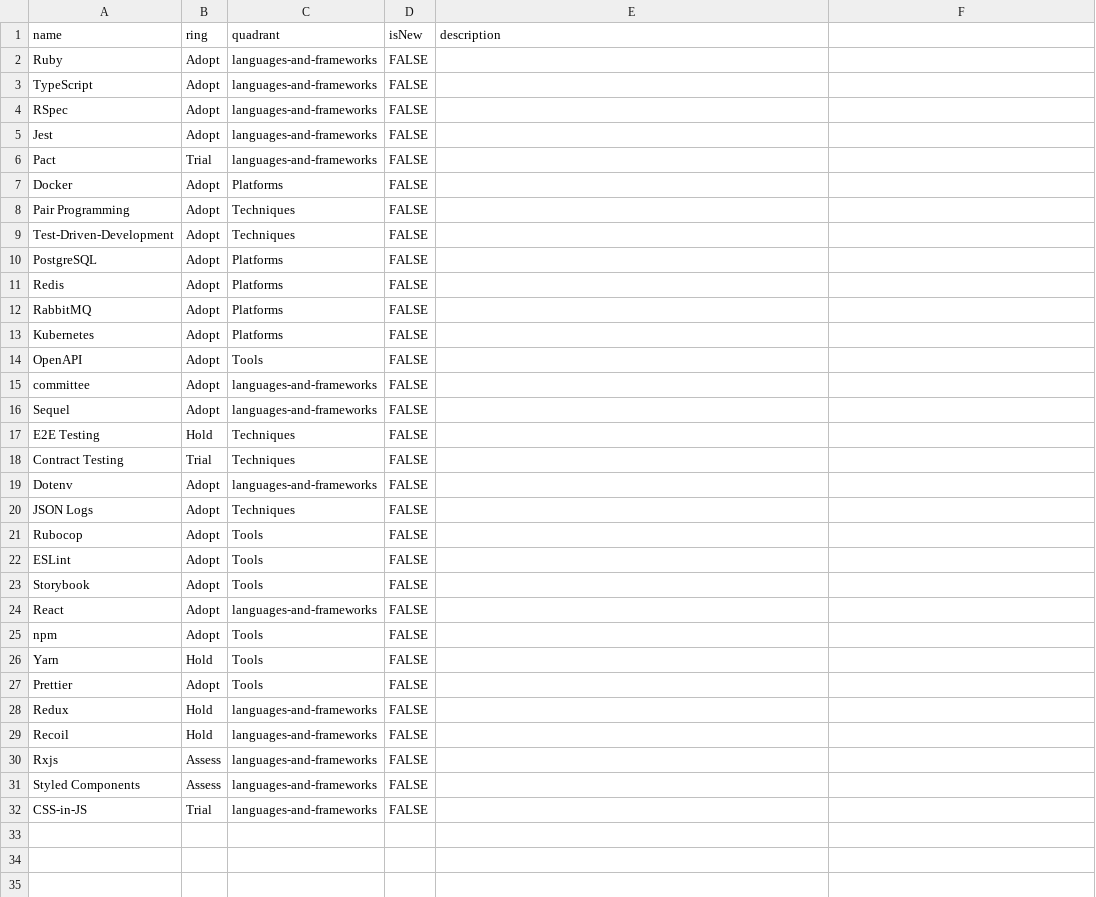
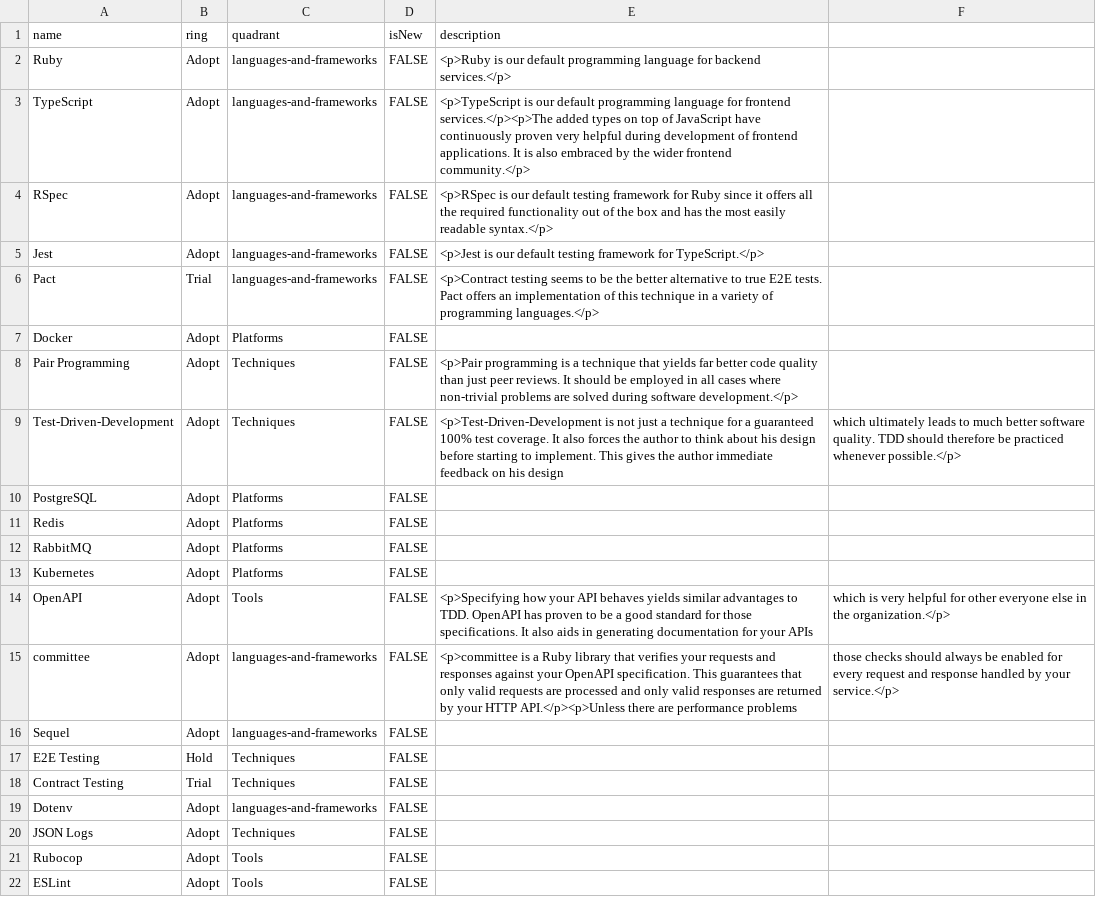
Before and after one commit to ivx/technology-radar, a CSV file: technology-radar.csv, drawn as a sheet; only a part is shown; the shorter side is filled out with more unchanged rows.

Commit message:
Add some descriptions

```diff
--- a/technology-radar.csv
+++ b/technology-radar.csv
@@ -1,10 +1,10 @@
 name,ring,quadrant,isNew,description
-Ruby,Adopt,languages-and-frameworks,FALSE,
-TypeScript,Adopt,languages-and-frameworks,FALSE,
-RSpec,Adopt,languages-and-frameworks,FALSE,
-Jest,Adopt,languages-and-frameworks,FALSE,
-Pact,Trial,languages-and-frameworks,FALSE,
+Ruby,Adopt,languages-and-frameworks,FALSE,<p>Ruby is our default programming language for backend services.</p>
+TypeScript,Adopt,languages-and-frameworks,FALSE,<p>TypeScript is our default programming language for frontend services.</p><p>The added types on top of JavaScript have continuously proven very helpful during development of frontend applications. It is also embraced by the wider frontend community.</p>
+RSpec,Adopt,languages-and-frameworks,FALSE,<p>RSpec is our default testing framework for Ruby since it offers all the required functionality out of the box and has the most easily readable syntax.</p>
+Jest,Adopt,languages-and-frameworks,FALSE,<p>Jest is our default testing framework for TypeScript.</p>
+Pact,Trial,languages-and-frameworks,FALSE,<p>Contract testing seems to be the better alternative to true E2E tests. Pact offers an implementation of this technique in a variety of programming languages.</p>
 Docker,Adopt,Platforms,FALSE,
-Pair Programming,Adopt,Techniques,FALSE,
-Test-Driven-Development,Adopt,Techniques,FALSE,
+Pair Programming,Adopt,Techniques,FALSE,<p>Pair programming is a technique that yields far better code quality than just peer reviews. It should be employed in all cases where non-trivial problems are solved during software development.</p>
+Test-Driven-Development,Adopt,Techniques,FALSE,<p>Test-Driven-Development is not just a technique for a guaranteed 100% test coverage. It also forces the author to think about his design before starting to implement. This gives the author immediate feedback on his design, which ultimately leads to much better software quality. TDD should therefore be practiced whenever possible.</p>
 PostgreSQL,Adopt,Platforms,FALSE,
@@ -13,4 +13,4 @@ RabbitMQ,Adopt,Platforms,FALSE,
 Kubernetes,Adopt,Platforms,FALSE,
-OpenAPI,Adopt,Tools,FALSE,
-committee,Adopt,languages-and-frameworks,FALSE,
+OpenAPI,Adopt,Tools,FALSE,<p>Specifying how your API behaves yields similar advantages to TDD. OpenAPI has proven to be a good standard for those specifications. It also aids in generating documentation for your APIs, which is very helpful for other everyone else in the organization.</p>
+committee,Adopt,languages-and-frameworks,FALSE,<p>committee is a Ruby library that verifies your requests and responses against your OpenAPI specification. This guarantees that only valid requests are processed and only valid responses are returned by your HTTP API.</p><p>Unless there are performance problems, those checks should always be enabled for every request and response handled by your service.</p>
 Sequel,Adopt,languages-and-frameworks,FALSE,
```
